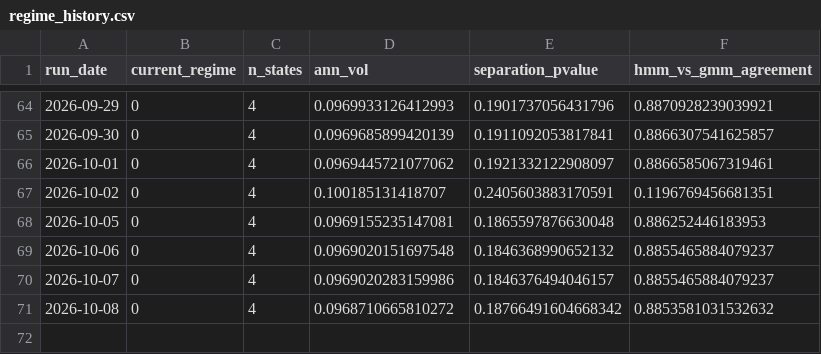
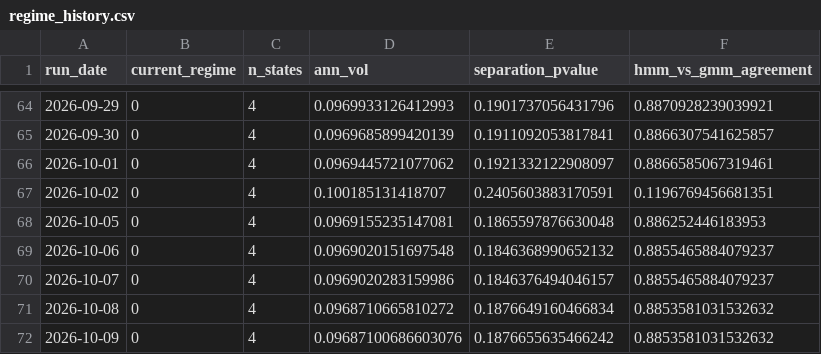
Before and after one commit to reynawu541/regime-detection-agent, a CSV file: reports/regime_history.csv, drawn as a sheet; only a part is shown, gaps mark what is left out.

```diff
--- a/reports/regime_history.csv
+++ b/reports/regime_history.csv
@@ -70,2 +70,3 @@ run_date,current_regime,n_states,ann_vol,separation_pvalue,hmm_vs_gmm_agreement
 2026-10-07,0,4,0.0969020283159986,0.1846376494046157,0.8855465884079237
-2026-10-08,0,4,0.0968710665810272,0.18766491604668342,0.8853581031532632
+2026-10-08,0,4,0.0968710665810272,0.1876649160466834,0.8853581031532632
+2026-10-09,0,4,0.09687100686603076,0.1876655635466242,0.8853581031532632
```
Also changed, not shown: 8 other files.
